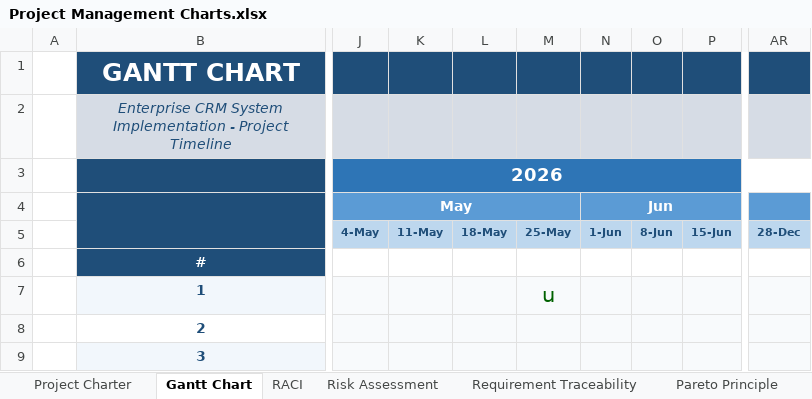
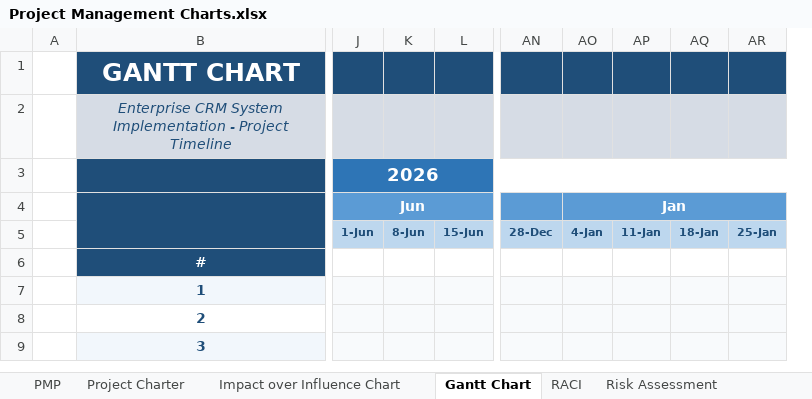
Before and after one commit to vishruth143/excel_tutorial, an Excel workbook: pm_dashboards/Project Management Charts.xlsx, sheet Gantt Chart, drawn as a sheet; only a part is shown, gaps mark what is left out; values as stored, in another font and other column widths than the file's, no borders; conditional formats not drawn; removed rows and columns are numbered as before the commit, all else as after; rows hold the shown columns only; the diff names each change by its address in the sheet, - before the commit and + after, or states it on an @@ line.

```diff
--- a/pm_dashboards/Project Management Charts.xlsx (sheet Gantt Chart)
+++ b/pm_dashboards/Project Management Charts.xlsx (sheet Gantt Chart)
+sheet tab: PMP
+sheet tab: Impact over Influence Chart
-column J, row 3: 2026; row 5: 4-May
-column K, row 5: 11-May
-column L, row 5: 18-May
-column M, rows 5-7: 25-May |  | u
+column AO, row 5: 4-Jan
+column AP, row 5: 11-Jan
+column AQ, row 5: 18-Jan
+column AR, row 5: 25-Jan
-J3: (empty)
+J3: 2026
+J3:AR3 merged
-row 4:  |  | May |  |  |  | Jun
+row 4:  |  | Jun |  |  |  | Jan
```
Also changed, not shown: other sheet tabs, formulas that keep their value, charts or pictures.
